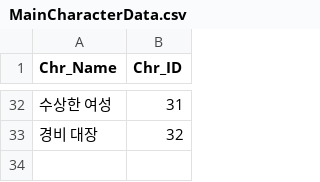
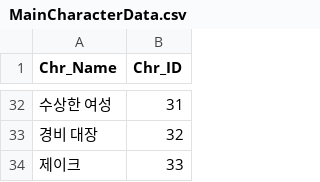
Before and after one commit to hegon910/Project_Aegis, a CSV file: Assets/Resources/MainCharacterData.csv, drawn as a sheet; only a part is shown, gaps mark what is left out; the diff names each change by its address in the sheet, - before the commit and + after, or states it on an @@ line.

Commit message:
[Chore] 메인캐릭터 데이터 추가

```diff
--- a/Assets/Resources/MainCharacterData.csv
+++ b/Assets/Resources/MainCharacterData.csv
+row 34: 제이크 | 33
```
